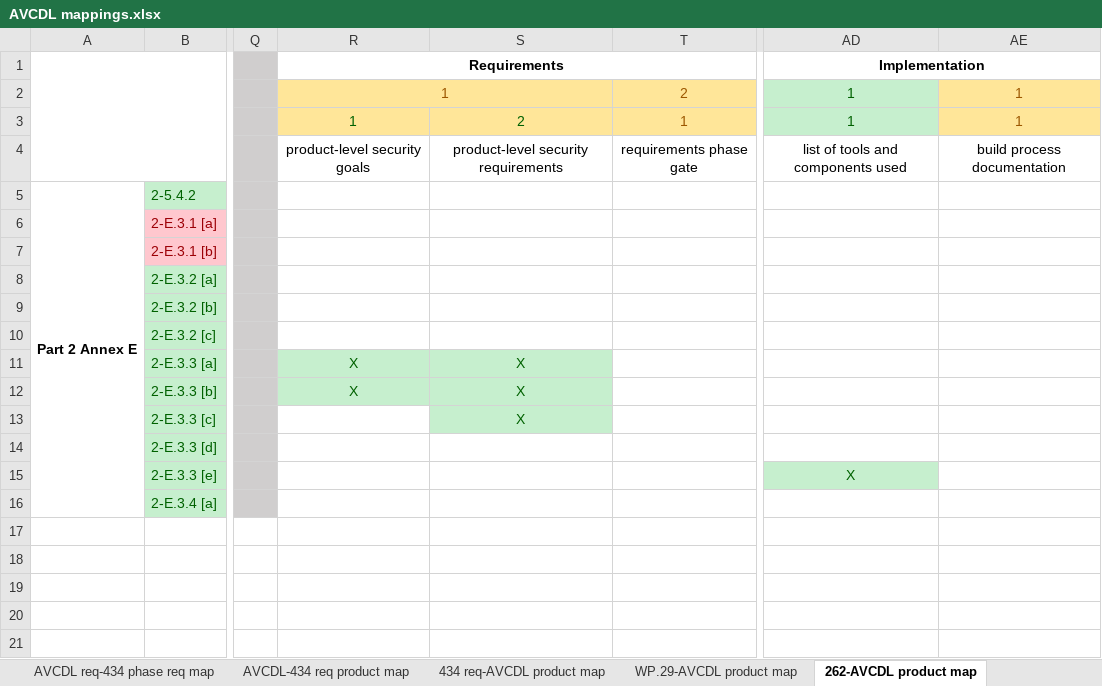
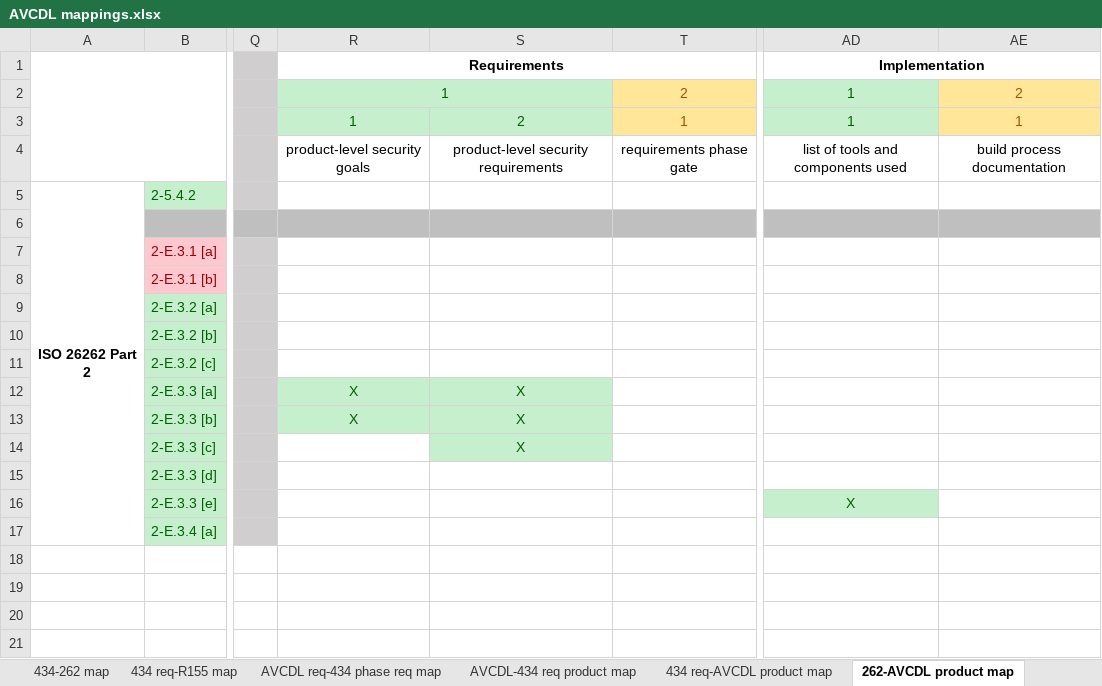
Before and after one commit to nutonomy/AVCDL, an Excel workbook: distribution/reference_documents/working_material/AVCDL mappings.xlsx, sheet 262-AVCDL product map, drawn as a sheet; only a part is shown, gaps mark what is left out; values as stored, in another font and other column widths than the file's, no borders; rows hold the shown columns only; the diff names each change by its address in the sheet, - before the commit and + after, or states it on an @@ line.

```diff
--- a/distribution/reference_documents/working_material/AVCDL mappings.xlsx (sheet 262-AVCDL product map)
+++ b/distribution/reference_documents/working_material/AVCDL mappings.xlsx (sheet 262-AVCDL product map)
-R2:S3 fill: #FFE699
+R2:S3 fill: #C6EFCE
-R2 text colour: #9C5700
+R2 text colour: #006100
-AE2: 1
+AE2: 2
-A5: Part 2 Annex E
+A5: ISO 26262 Part 2
+row 6: (empty)
```
Also changed, not shown: sheet R155-AVCDL product map, sheet 434 req-R155 map, sheet 434 req-AVCDL product map, other sheet tabs, source/reference_documents/working_material/AVCDL mappings.xlsx, 4 other files.
